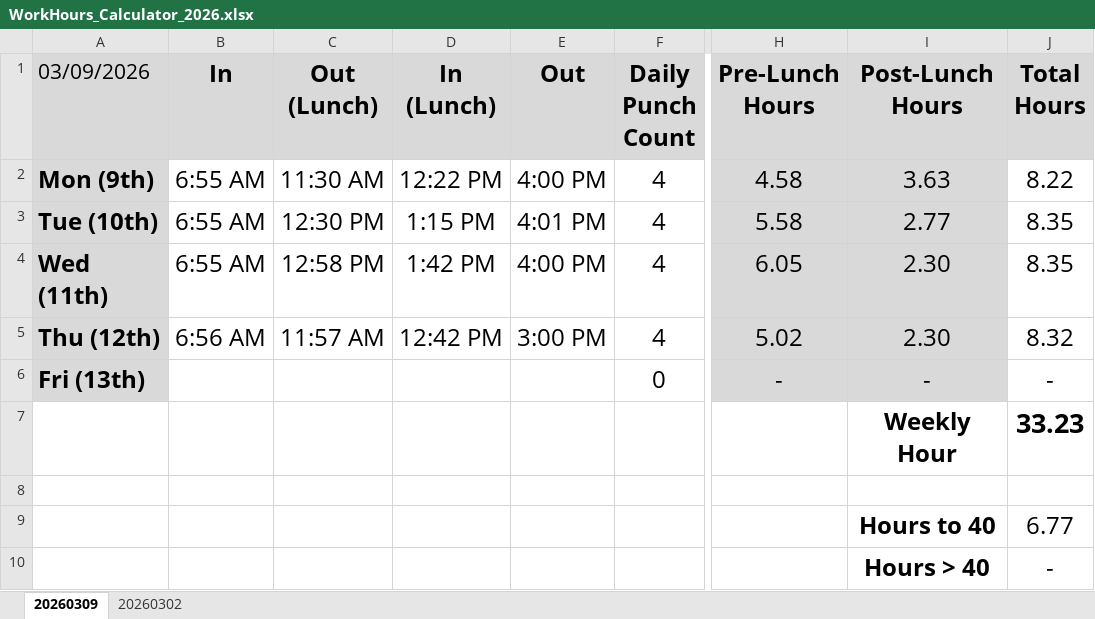
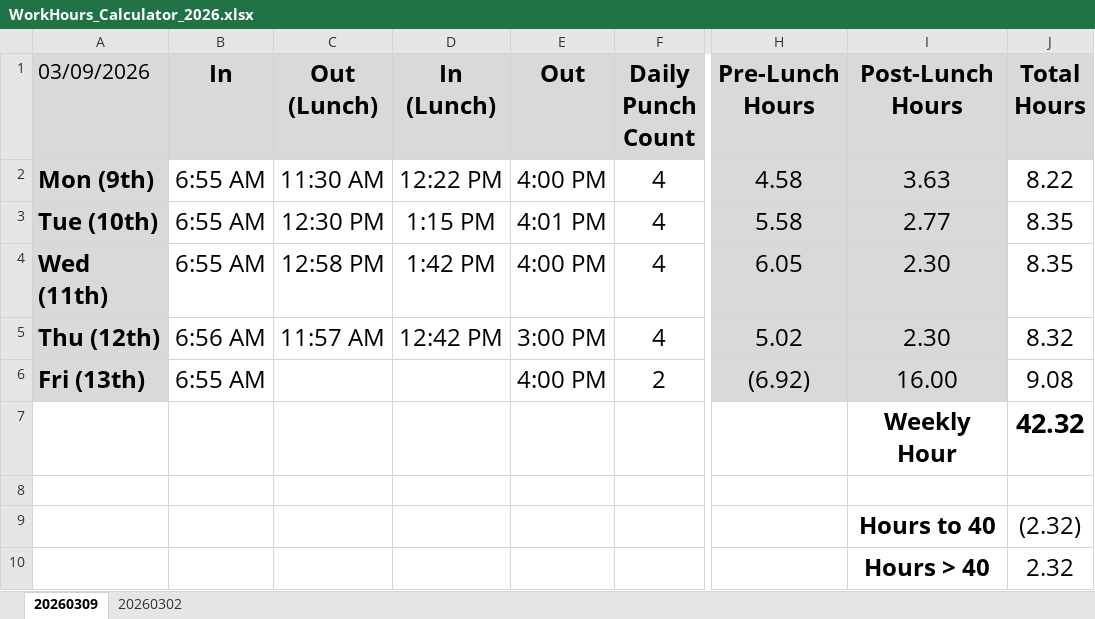
Before and after one commit to nsPubRepo/Development, an Excel workbook: Time_Tracking/WorkHours_Calculator_2026.xlsx, sheet 20260309, drawn as a sheet; only a part is shown, gaps mark what is left out; values as stored, in another font and other column widths than the file's, no borders; conditional formats not drawn; the diff names each change by its address in the sheet, - before the commit and + after, or states it on an @@ line.

Commit message:
Committing & pushing for backup purposes

```diff
--- a/Time_Tracking/WorkHours_Calculator_2026.xlsx (sheet 20260309)
+++ b/Time_Tracking/WorkHours_Calculator_2026.xlsx (sheet 20260309)
-B6 (In): (empty)
+B6 (In): 6:55 AM
-E6 (Out): (empty)
+E6 (Out): 4:00 PM
-F6 (Daily Punch Count): 0
+F6 (Daily Punch Count): 2
-H6 (Pre-Lunch Hours): -
+H6 (Pre-Lunch Hours): (6.92)
-I6 (Post-Lunch Hours): -
+I6 (Post-Lunch Hours): 16.00
-J6 (Total Hours): -
+J6 (Total Hours): 9.08
-J7 (Total Hours): 33.23
+J7 (Total Hours): 42.32
-J9 (Total Hours): 6.77
+J9 (Total Hours): (2.32)
-J10 (Total Hours): -
+J10 (Total Hours): 2.32
```
